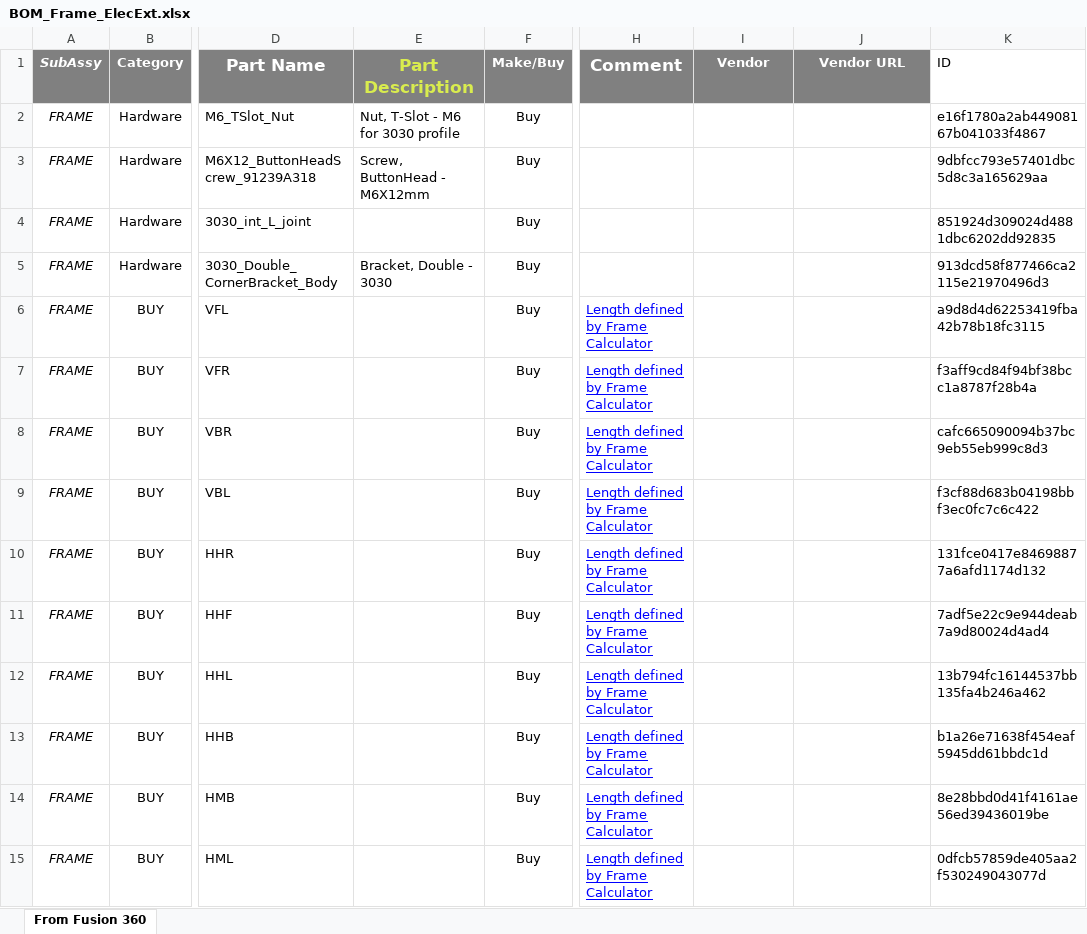
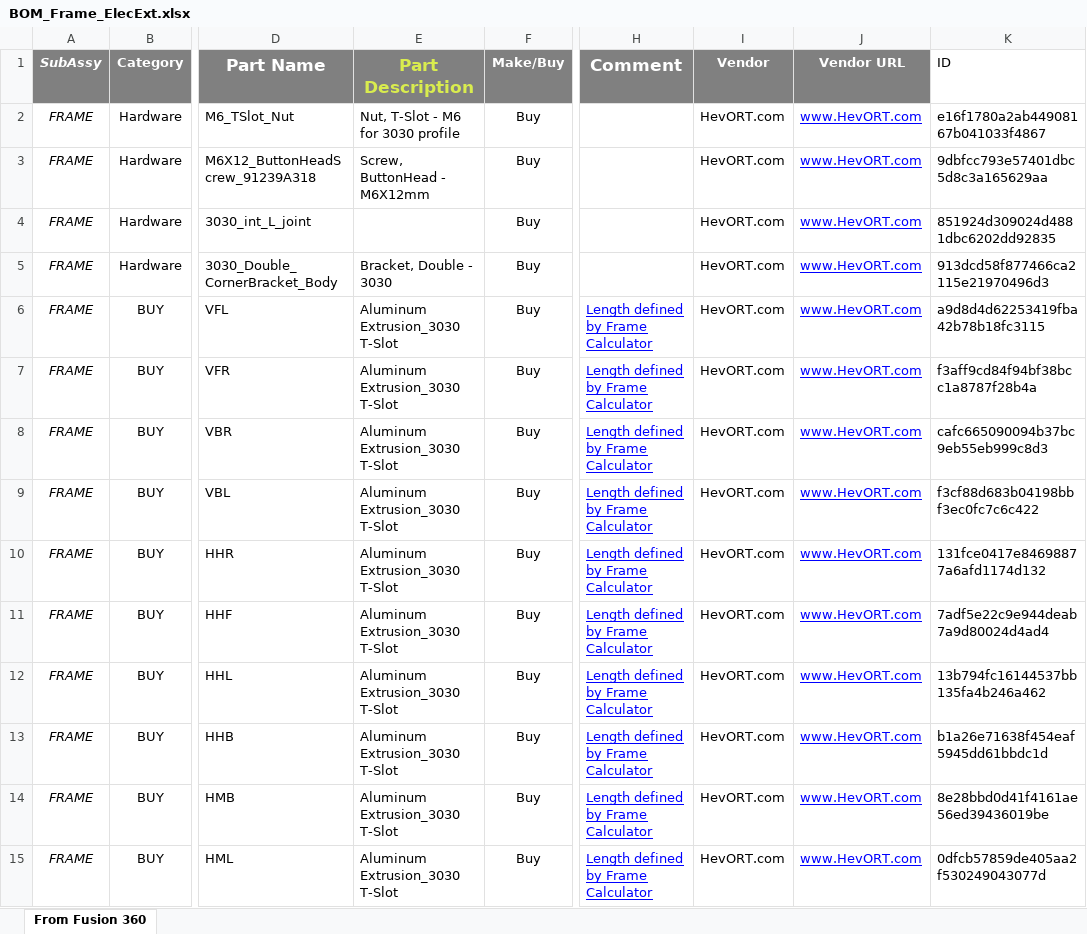
Before and after one commit to MirageC79/HevORT, an Excel workbook: bom/BOM_Frame_ElecExt.xlsx, sheet From Fusion 360, drawn as a sheet; only a part is shown, gaps mark what is left out; values as stored, in another font and other column widths than the file's, no borders; charts and pictures and table styles not drawn; the diff covers the shown part only; the diff names each change by its address in the sheet, - before the commit and + after, or states it on an @@ line.

Commit message:
Update BOM_Frame_ElecExt.xlsx

```diff
--- a/bom/BOM_Frame_ElecExt.xlsx (sheet From Fusion 360)
+++ b/bom/BOM_Frame_ElecExt.xlsx (sheet From Fusion 360)
-I2:I15 (Vendor): (empty)
+I2:I15 (Vendor): HevORT.com
-J2:J15 (Vendor URL): (empty)
+J2:J15 (Vendor URL): www.HevORT.com
-E6:E15 (Part Description): (empty)
+E6:E15 (Part Description): Aluminum Extrusion_3030 T-Slot
```
Also changed, not shown: 48 edited cells elsewhere in this sheet.
